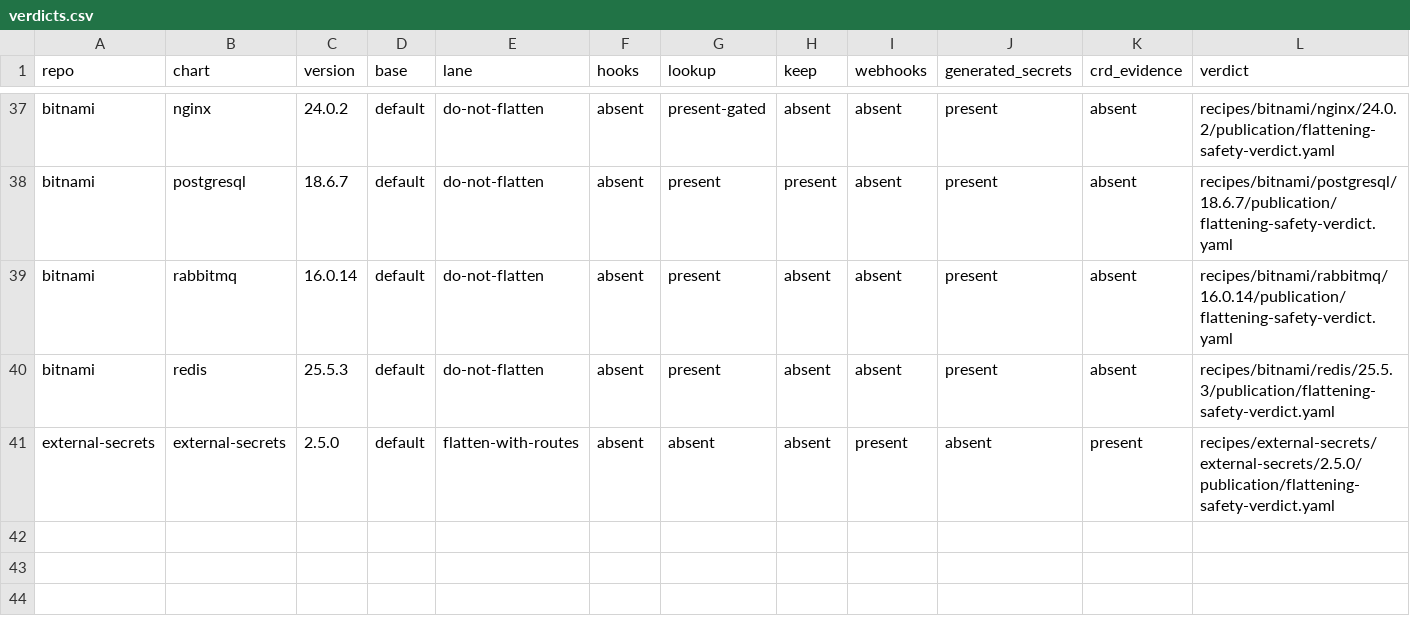
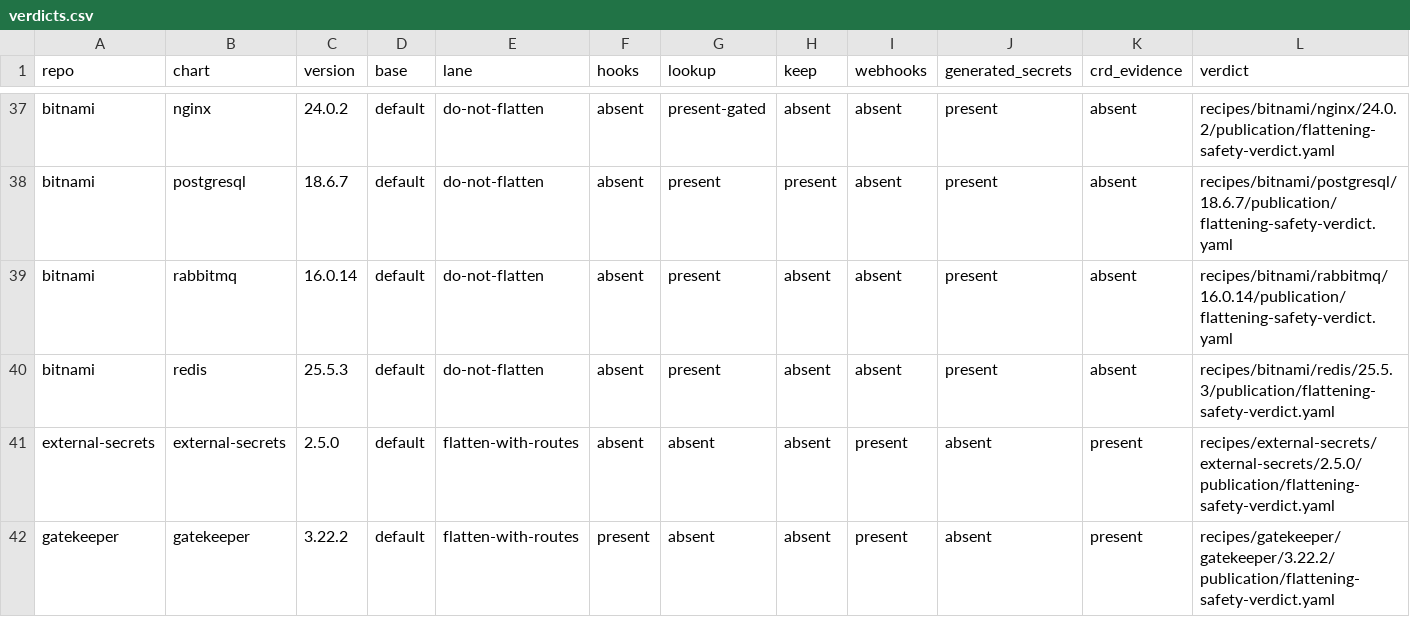
Before and after one commit to confighub/helm-expt, a CSV file: data/flattening-safety/verdicts.csv, drawn as a sheet; only a part is shown, gaps mark what is left out.

```diff
--- a/data/flattening-safety/verdicts.csv
+++ b/data/flattening-safety/verdicts.csv
@@ -41 +41,2 @@ bitnami,redis,25.5.3,default,do-not-flatten,absent,present,absent,absent,present
 external-secrets,external-secrets,2.5.0,default,flatten-with-routes,absent,absent,absent,present,absent,present,recipes/external-secrets/external-secrets/2.5.0/publication/flattening-safety-verdict.yaml
+gatekeeper,gatekeeper,3.22.2,default,flatten-with-routes,present,absent,absent,present,absent,present,recipes/gatekeeper/gatekeeper/3.22.2/publication/flattening-safety-verdict.yaml
```
Also changed, not shown: data/certified-bundles/receipts.csv, data/flattening-safety/evidence.csv, 20 other files.
